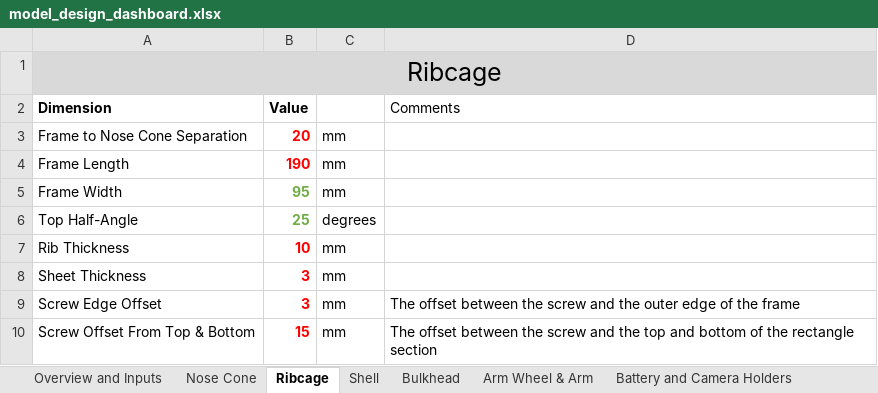
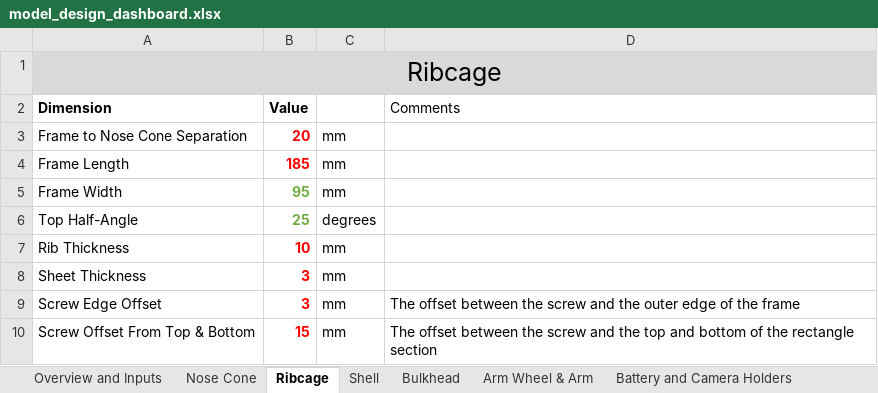
Before and after one commit to SamRBetts/Project-Crumble-Zone, an Excel workbook: Working Model/model_design_dashboard.xlsx, sheet Ribcage, drawn as a sheet; values as stored, in another font and other column widths than the file's, no borders; table styles not drawn; the diff names each change by its address in the sheet, - before the commit and + after, or states it on an @@ line.

```diff
--- a/Working Model/model_design_dashboard.xlsx (sheet Ribcage)
+++ b/Working Model/model_design_dashboard.xlsx (sheet Ribcage)
-B4 (Value): 190
+B4 (Value): 185
```
Also changed, not shown: sheet Shell, 10 other files.
